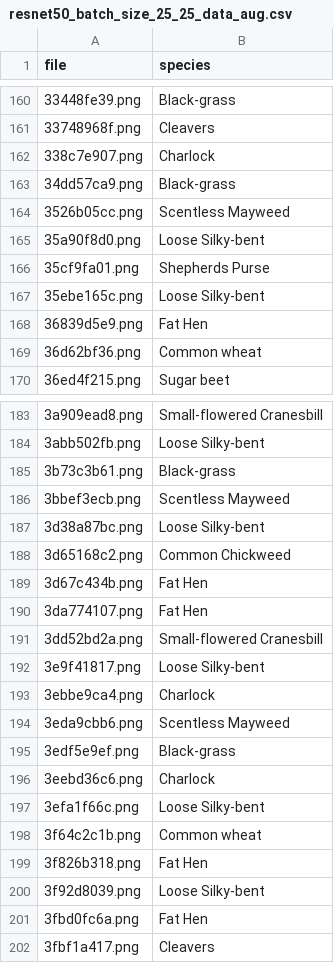
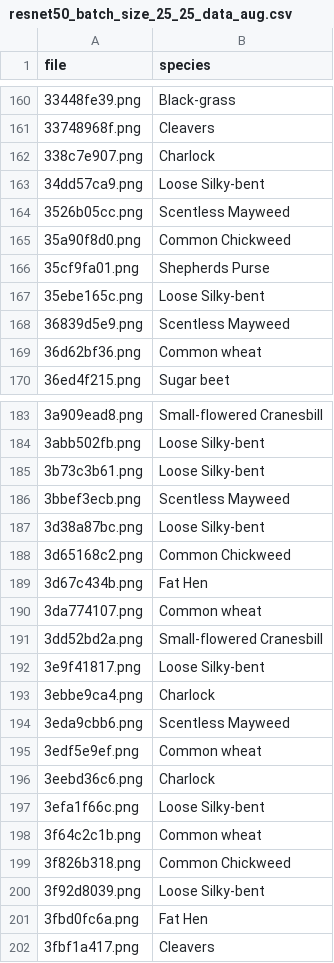
Before and after one commit to christianmtanes/Computer-Vision-Project-Plant-Seedlings-Classification, a CSV file: cv/resnet50_batch_size_25_25_data_aug.csv, drawn as a sheet; only a part is shown, gaps mark what is left out; the diff covers the shown part only.

```diff
--- a/cv/resnet50_batch_size_25_25_data_aug.csv
+++ b/cv/resnet50_batch_size_25_25_data_aug.csv
@@ -162,8 +162,8 @@ file,species
 338c7e907.png,Charlock
-34dd57ca9.png,Black-grass
+34dd57ca9.png,Loose Silky-bent
 3526b05cc.png,Scentless Mayweed
-35a90f8d0.png,Loose Silky-bent
+35a90f8d0.png,Common Chickweed
 35cf9fa01.png,Shepherds Purse
 35ebe165c.png,Loose Silky-bent
-36839d5e9.png,Fat Hen
+36839d5e9.png,Scentless Mayweed
 36d62bf36.png,Common wheat
@@ -184,3 +184,3 @@ file,species
 3abb502fb.png,Loose Silky-bent
-3b73c3b61.png,Black-grass
+3b73c3b61.png,Loose Silky-bent
 3bbef3ecb.png,Scentless Mayweed
@@ -189,3 +189,3 @@ file,species
 3d67c434b.png,Fat Hen
-3da774107.png,Fat Hen
+3da774107.png,Common wheat
 3dd52bd2a.png,Small-flowered Cranesbill
@@ -194,3 +194,3 @@ file,species
 3eda9cbb6.png,Scentless Mayweed
-3edf5e9ef.png,Black-grass
+3edf5e9ef.png,Common wheat
 3eebd36c6.png,Charlock
@@ -198,3 +198,3 @@ file,species
 3f64c2c1b.png,Common wheat
-3f826b318.png,Fat Hen
+3f826b318.png,Common Chickweed
 3f92d8039.png,Loose Silky-bent
```
Also changed, not shown: 94 edited cells elsewhere in this file, 1 other file.
